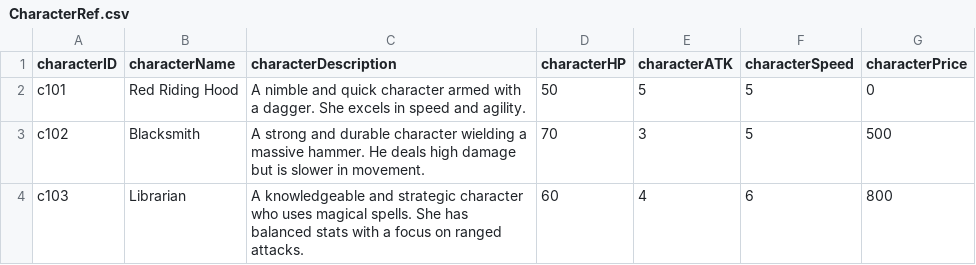
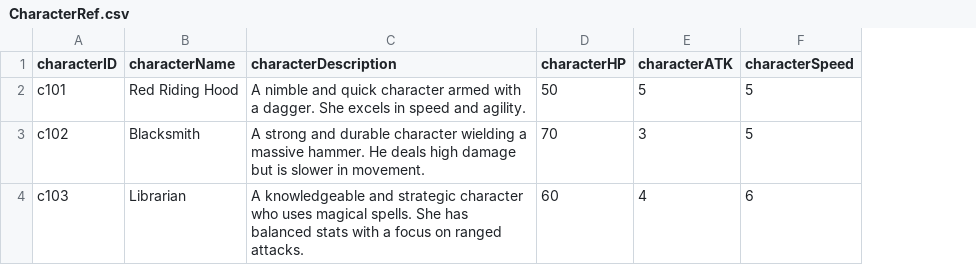
Before and after one commit to huiling3o3/Survival_Game, a CSV file: Assets/StreamingAssets/CSV/CharacterRef.csv, drawn as a sheet; the diff names each change by its address in the sheet, - before the commit and + after, or states it on an @@ line.

```diff
--- a/Assets/StreamingAssets/CSV/CharacterRef.csv
+++ b/Assets/StreamingAssets/CSV/CharacterRef.csv
-column G (characterPrice), rows 2-4: 0 | 500 | 800
```
Also changed, not shown: 11 other files.
